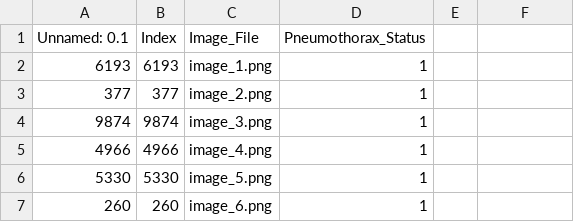
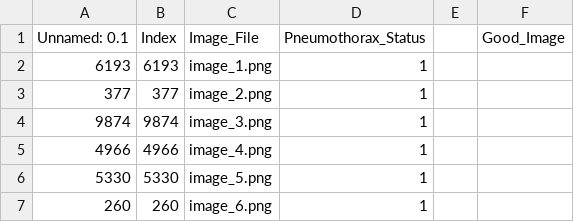
Before and after one commit to Abdullahshade/Misapplication, a CSV file: Filtered_Table.csv, drawn as a sheet; only a part is shown; the diff names each change by its address in the sheet, - before the commit and + after, or states it on an @@ line.

Commit message:
Update Filtered_Table.csv

```diff
--- a/Filtered_Table.csv
+++ b/Filtered_Table.csv
-F1: (empty)
+F1: Good_Image
```
